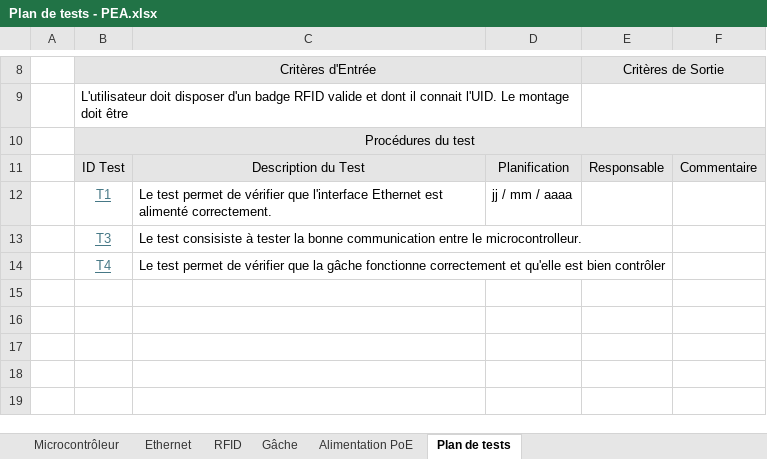
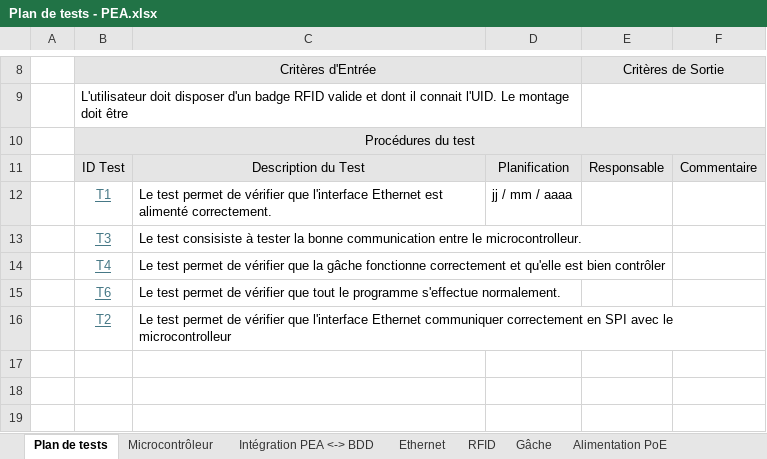
Before and after one commit to RobinMartineau/Acc-s-campus-, an Excel workbook: PEA/Plan de test/Plan de tests - PEA.xlsx, sheet Plan de tests, drawn as a sheet; only a part is shown, gaps mark what is left out; values as stored, in another font and other column widths than the file's, no borders; the diff names each change by its address in the sheet, - before the commit and + after, or states it on an @@ line.

```diff
--- a/PEA/Plan de test/Plan de tests - PEA.xlsx (sheet Plan de tests)
+++ b/PEA/Plan de test/Plan de tests - PEA.xlsx (sheet Plan de tests)
+sheet tab: Intégration PEA <-> BDD
@@ sheet tab order changed: Plan de tests | Microcontrôleur | Intégration PEA <-> BDD | Ethernet | RFID | Gâche | Alimentation PoE @@
-row 15: (empty)
+row 15:  | T6 | Le test permet de vérifier que tout le programme s'effectue normalement.
-row 16: (empty)
+row 16:  | T2 | Le test permet de vérifier que l'interface Ethernet communiquer correctement en SPI avec le microcontrolleur
```
Also changed, not shown: sheet Microcontrôleur, sheet RFID, 7 other files.
